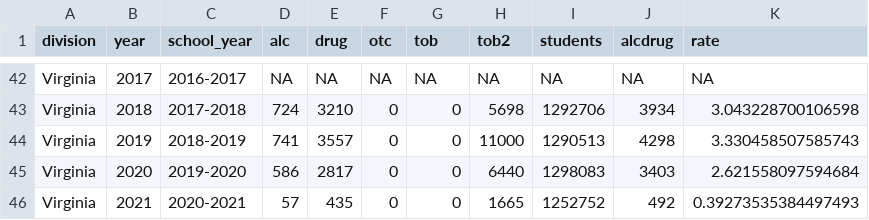
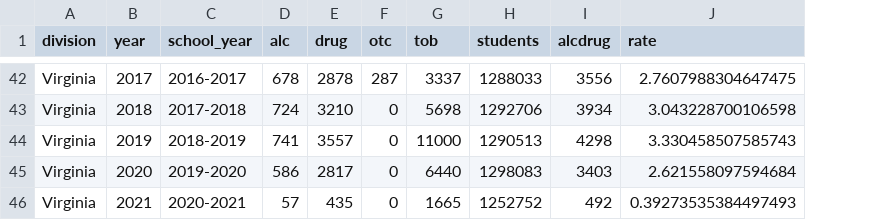
Before and after one commit to virginiaequitycenter/stepping-stones, a CSV file: data/school_alcdrugs_dcv.csv, drawn as a sheet; only a part is shown, gaps mark what is left out; removed rows and columns are numbered as before the commit, all else as after; the diff covers the shown part only; the diff names each change by its address in the sheet, - before the commit and + after, or states it on an @@ line.

Commit message:
add state totals to school alc/drug in gap years

```diff
--- a/data/school_alcdrugs_dcv.csv
+++ b/data/school_alcdrugs_dcv.csv
-column H (tob2), rows 42-46: NA | 5698 | 11000 | 6440 | 1665
-D42 (alc): NA
+D42 (alc): 678
-E42 (drug): NA
+E42 (drug): 2878
-F42 (otc): NA
+F42 (otc): 287
-G42 (tob): NA
+G42 (tob): 3337
-H42 (students): NA
+H42 (students): 1288033
-I42 (alcdrug): NA
+I42 (alcdrug): 3556
-J42 (rate): NA
+J42 (rate): 2.7607988304647475
-G43 (tob): 0
+G43 (tob): 5698
-G44 (tob): 0
+G44 (tob): 11000
-G45 (tob): 0
+G45 (tob): 6440
-G46 (tob): 0
+G46 (tob): 1665
```
Also changed, not shown: 51 edited cells elsewhere in this file, 1 other file.
